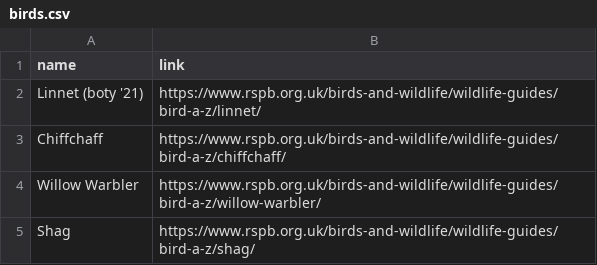
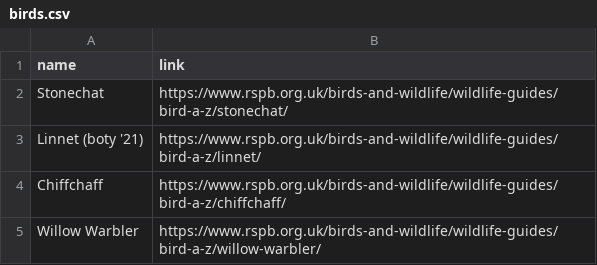
Before and after one commit to rinfz/b5.re-3, a CSV file: content/birds.csv, drawn as a sheet; only a part is shown; the shorter side is filled out with more unchanged rows; the diff names each change by its address in the sheet, - before the commit and + after, or states it on an @@ line.

Commit message:
add stonechat to bird log

```diff
--- a/content/birds.csv
+++ b/content/birds.csv
+row 2: Stonechat | https://www.rspb.org.uk/birds-and-wildlife/wildlife-guides/bird-a-z/stonechat/
```
